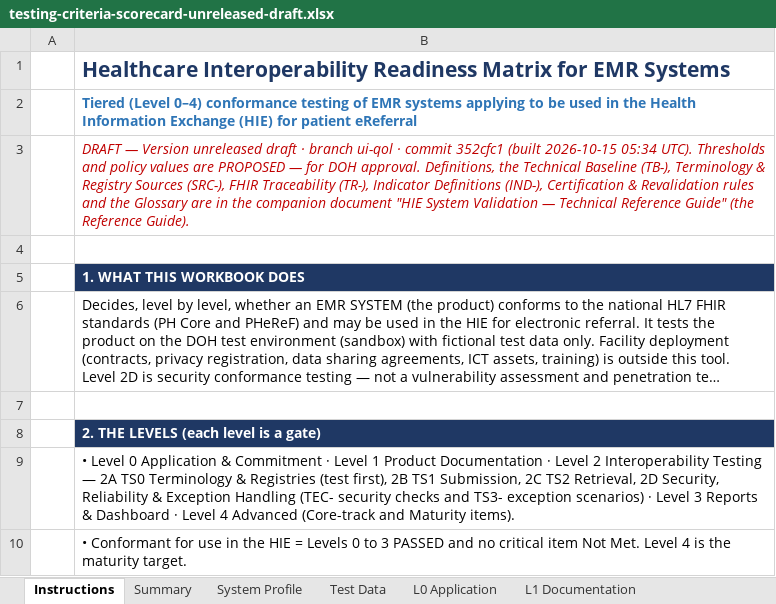
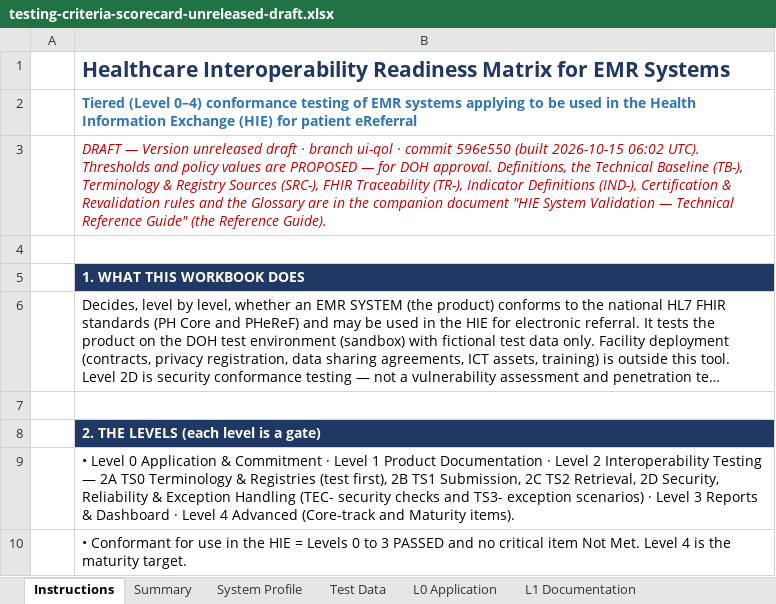
Before and after one commit to dohwvchdictu/hirmes-tool, an Excel workbook: preview/ui-qol/testing-criteria-scorecard-unreleased-draft.xlsx, sheet Instructions, drawn as a sheet; only a part is shown; long unchanged cells end in …; values as stored, in another font and other column widths than the file's, no borders; the diff names each change by its address in the sheet, - before the commit and + after, or states it on an @@ line.

```diff
--- a/preview/ui-qol/testing-criteria-scorecard-unreleased-draft.xlsx (sheet Instructions)
+++ b/preview/ui-qol/testing-criteria-scorecard-unreleased-draft.xlsx (sheet Instructions)
-B3: …· commit 352cfc1 (built 2026-10-15 05:34 UTC). Thresholds…
+B3: …· commit 596e550 (built 2026-10-15 06:02 UTC). Thresholds…
```
Also changed, not shown: 9 other files.
